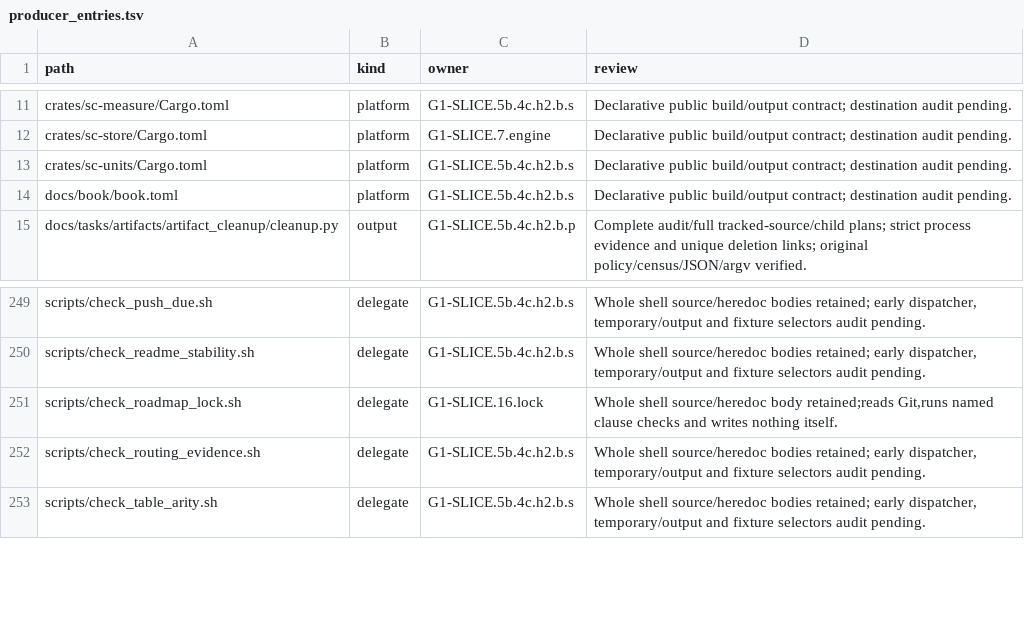
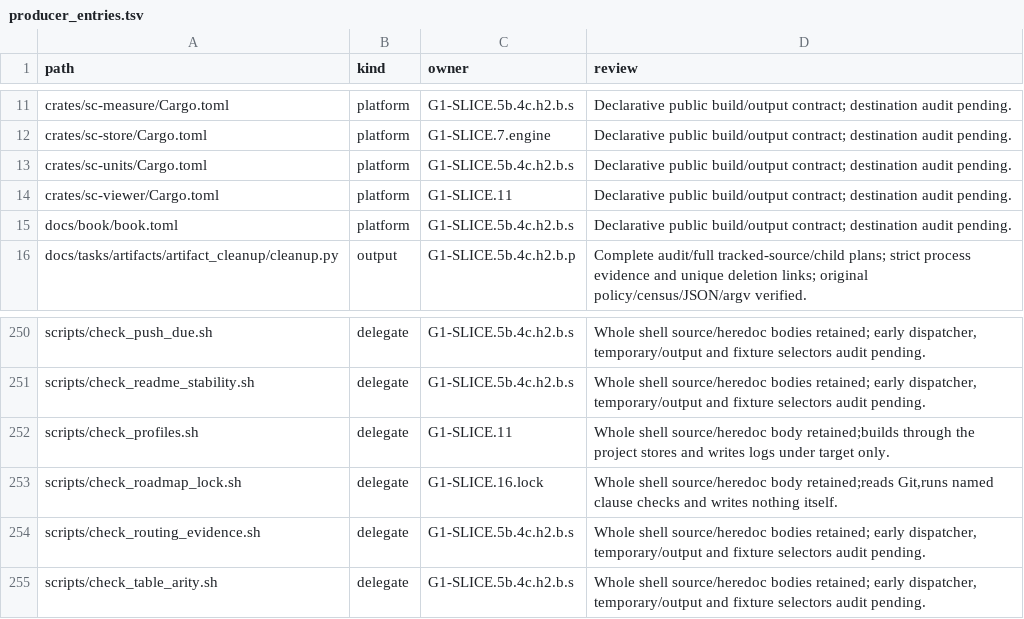
Before and after one commit to rdje/stitchcad, a TSV file: docs/tasks/artifacts/ci_environment/producer_entries.tsv, drawn as a sheet; only a part is shown, gaps mark what is left out.

Commit message:
STITCHCAD-G1-0991 (leaf G1-SLICE.11): three runtime profiles build, and a session can draw and export; G1-01 is met
native-full, native-headless and wasm-viewer each have one make target and a row in a new book chapter saying what
they hold and what they leave out. scripts/check_profiles.sh builds all three and checks those limits: the headless
program pulls in no viewport, GUI or database, and the browser artifact asks its host for nothing and has its five
exports. The new sc-viewer crate runs a session against a project image, so the browser run can use the same code as
the native program, and a test confirms the two give the same transcript and files.

The gauge rises to 21 of 66, with G1 at 3 of 7. G1-01 only asks that the profiles compile, and that is all this proves.
native-full holds what exists today: SQLite, the wgpu viewport and Tauri do not exist, and the matrix names their owners.
Running the browser profile for real belongs to .12.

Sessions gain render and export. render draws straight lines between points named by evaluated values, in exact
micrometres, and the book says plainly that this is a schematic rather than a pattern, since drafting is G2. Rereading my
own save against the store's rule, I found it rebuilt the project from nothing and would drop unknown files. It now keeps
them, with a test.

sc-viewer denies unsafe_code rather than forbidding it, because a WebAssembly export needs no_mangle, which the lint
counts. Only its one module of exports is allowed, and that module holds no unsafe block.

Clause: G1-01, G1-02

```diff
--- a/docs/tasks/artifacts/ci_environment/producer_entries.tsv
+++ b/docs/tasks/artifacts/ci_environment/producer_entries.tsv
@@ -13,2 +13,3 @@ crates/sc-store/Cargo.toml	platform	G1-SLICE.7.engine	Declarative public build/o
 crates/sc-units/Cargo.toml	platform	G1-SLICE.5b.4c.h2.b.s	Declarative public build/output contract; destination audit pending.
+crates/sc-viewer/Cargo.toml	platform	G1-SLICE.11	Declarative public build/output contract; destination audit pending.
 docs/book/book.toml	platform	G1-SLICE.5b.4c.h2.b.s	Declarative public build/output contract; destination audit pending.
@@ -250,2 +251,3 @@ scripts/check_push_due.sh	delegate	G1-SLICE.5b.4c.h2.b.s	Whole shell source/here
 scripts/check_readme_stability.sh	delegate	G1-SLICE.5b.4c.h2.b.s	Whole shell source/heredoc bodies retained; early dispatcher, temporary/output and fixture selectors audit pending.
+scripts/check_profiles.sh	delegate	G1-SLICE.11	Whole shell source/heredoc body retained;builds through the project stores and writes logs under target only.
 scripts/check_roadmap_lock.sh	delegate	G1-SLICE.16.lock	Whole shell source/heredoc body retained;reads Git,runs named clause checks and writes nothing itself.
```
Also changed, not shown: docs/tasks/artifacts/g0_exit/gate_exit_clauses.tsv, 25 other files.
